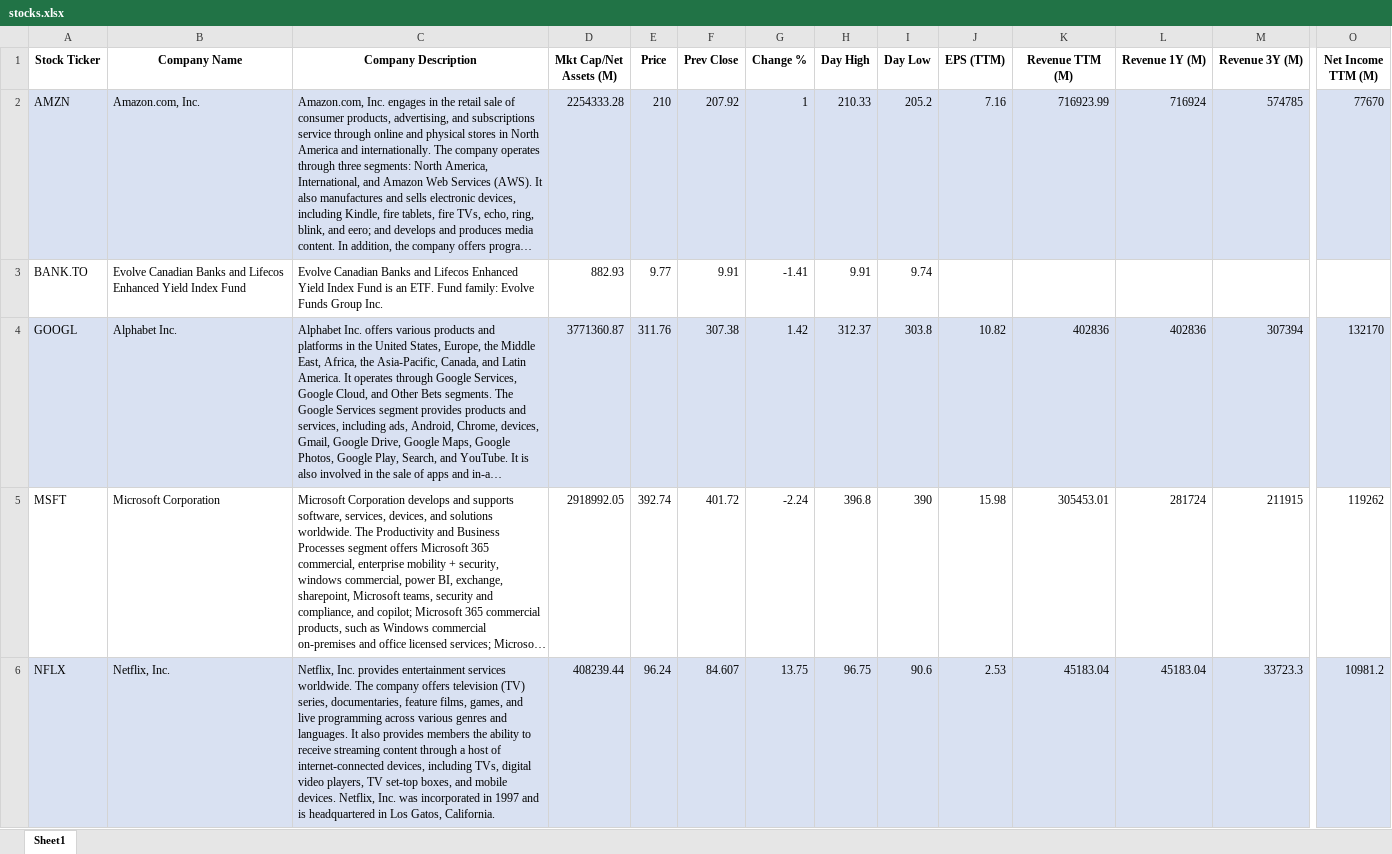
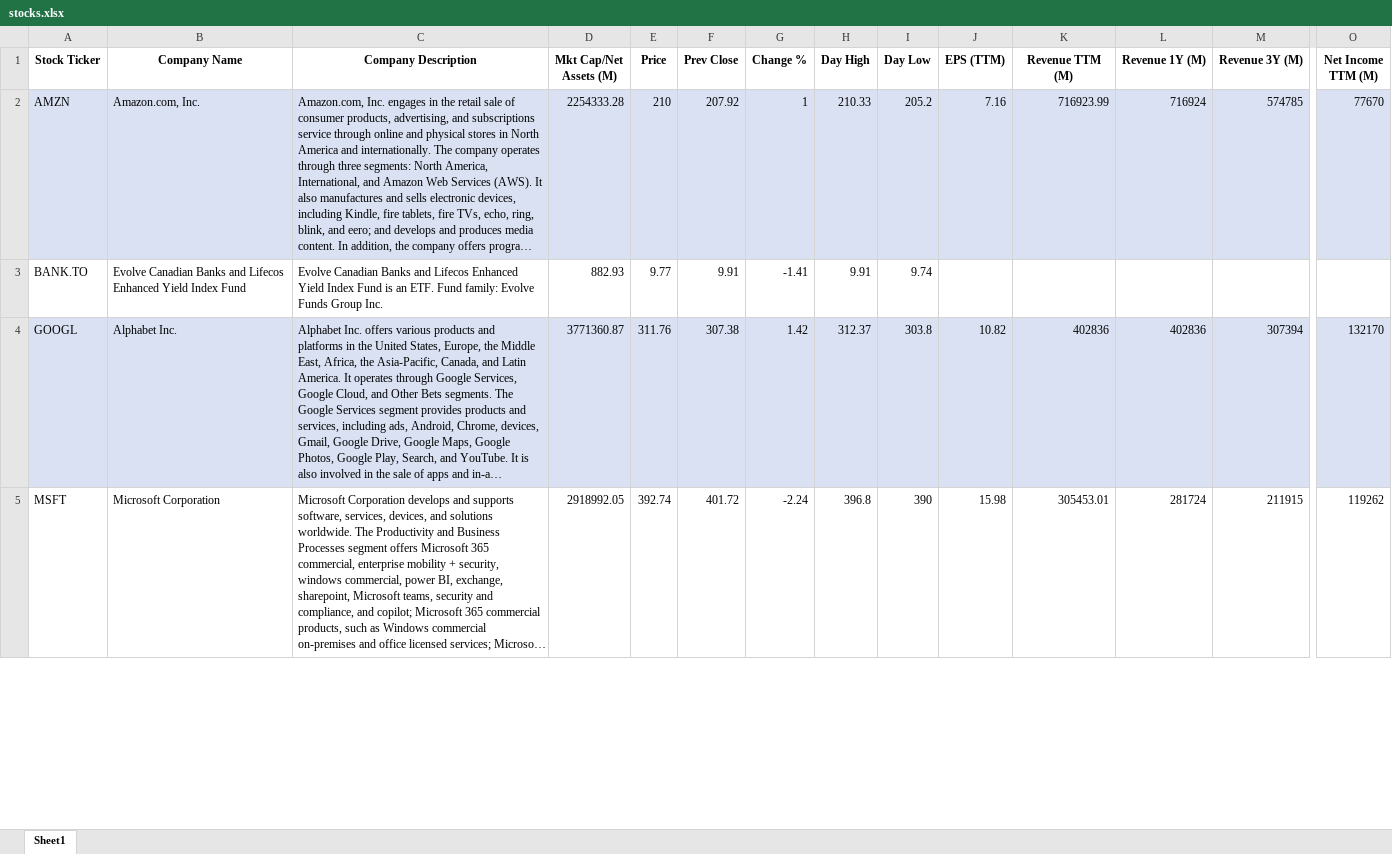
Before and after one commit to gaboch1909/claude_code, an Excel workbook: stocks.xlsx, sheet Sheet1, drawn as a sheet; only a part is shown, gaps mark what is left out; long unchanged cells end in …; values as stored, in another font and other column widths than the file's, no borders; rows hold the shown columns only; the diff covers the shown part only; the diff names each change by its address in the sheet, - before the commit and + after, or states it on an @@ line.

Commit message:
update delete NFLX

```diff
--- a/stocks.xlsx (sheet Sheet1)
+++ b/stocks.xlsx (sheet Sheet1)
-row 6: NFLX | Netflix, Inc. | Netflix, Inc. provides entertainment services worldwide. The company offers television (TV) series, documentaries, feature films, games, and live programming across various genres and languages. It also provides members the ability to receive streaming content through a host of internet-connected devices, including TVs, digital video players, TV set-top boxes, and mobile devices. Netflix, Inc. was incorporated in 1997 and is headquartered in Los Gatos, California. | 408239.44 | 96.24 | 84.607 | 13.75 | 96.75 | 90.6 | 2.53 | 45183.04 | 45183.04 | 33723.3 | 10981.2
```
Also changed, not shown: cell formats elsewhere in this sheet.
